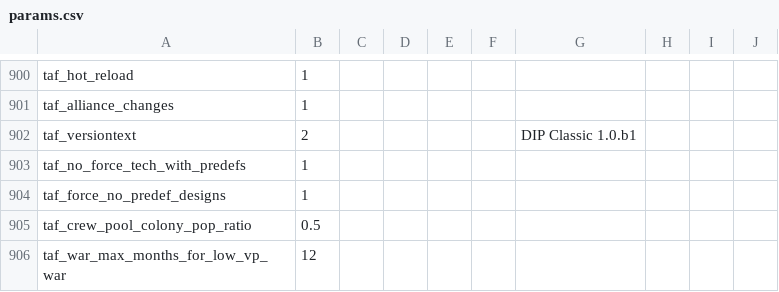
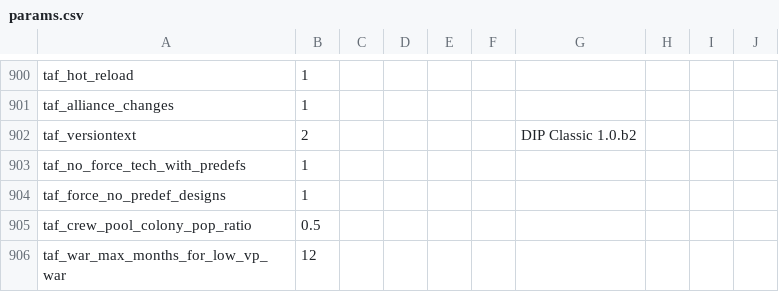
Before and after one commit to brothermunro/Dreadnought-Improvement-Project, a CSV file: params.csv, drawn as a sheet; only a part is shown, gaps mark what is left out.

Commit message:
Updated version number

```diff
--- a/params.csv
+++ b/params.csv
@@ -948,3 +948,3 @@ taf_hot_reload,1,,,,,,,,
 taf_alliance_changes,1,,,,,,,,
-taf_versiontext,2,,,,,DIP Classic 1.0.b1,,,
+taf_versiontext,2,,,,,DIP Classic 1.0.b2,,,
 taf_no_force_tech_with_predefs,1,,,,,,,,
```
